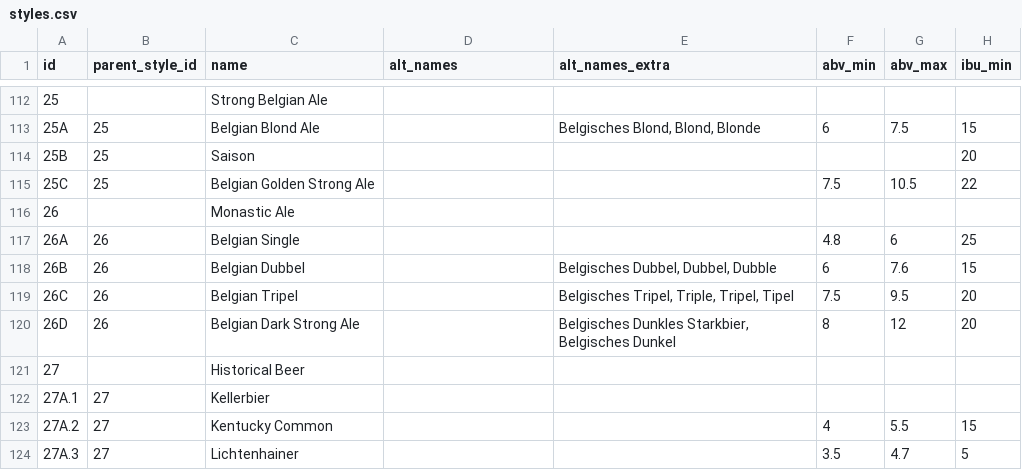
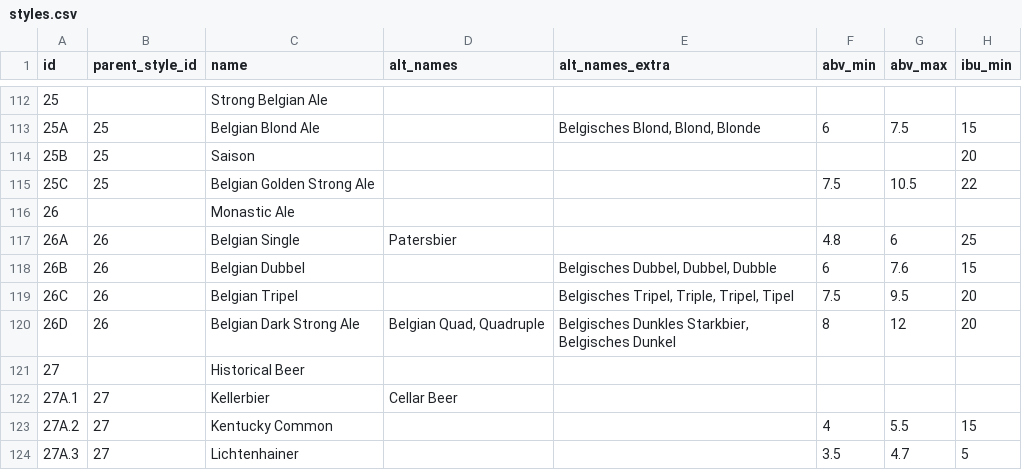
Before and after one commit to scheb/beer-analytics, a CSV file: recipe_db/data/styles.csv, drawn as a sheet; only a part is shown, gaps mark what is left out; the diff names each change by its address in the sheet, - before the commit and + after, or states it on an @@ line.

Commit message:
Update styles

```diff
--- a/recipe_db/data/styles.csv
+++ b/recipe_db/data/styles.csv
-D117 (alt_names): (empty)
+D117 (alt_names): Patersbier
-D120 (alt_names): (empty)
+D120 (alt_names): Belgian Quad, Quadruple
-D122 (alt_names): (empty)
+D122 (alt_names): Cellar Beer
```
